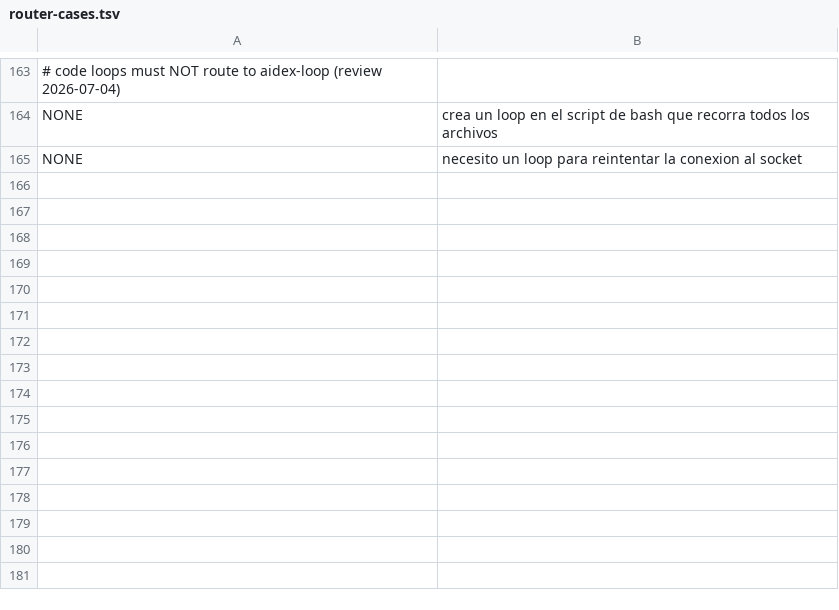
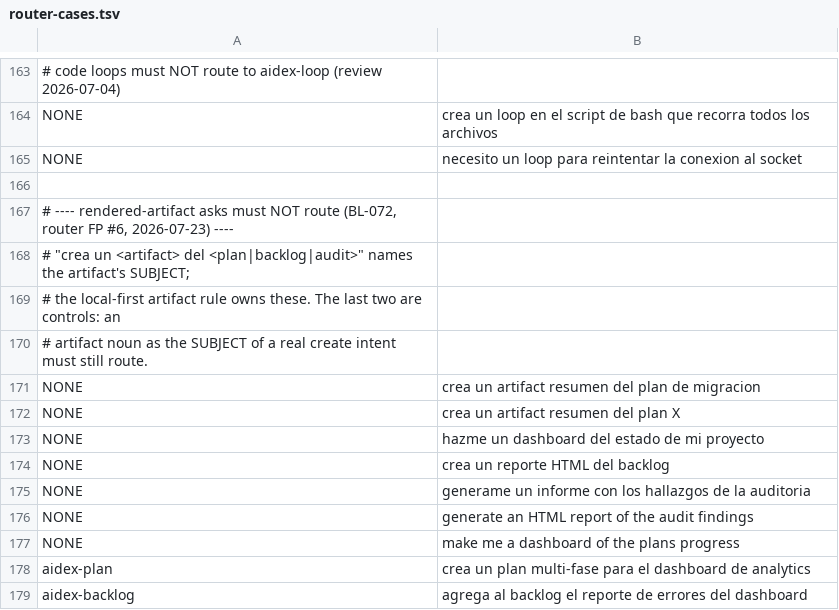
Before and after one commit to yacb2/aidex, a TSV file: hooks/eval/router-cases.tsv, drawn as a sheet; only a part is shown, gaps mark what is left out; the diff names each change by its address in the sheet, - before the commit and + after, or states it on an @@ line.

Commit message:
fix(router): rendered-artifact asks never route to a create-intent skill
FP #6: "crea un artifact resumen del plan X" routed to aidex-plan — and the
same shape routed to aidex-backlog or aidex-audit depending on which noun the
summary was about. The artifact noun there is the SUBJECT, not the thing being
created; these asks belong to the local-first artifact rule (dash renderer or
ad-hoc report), which needs no router help.

Guard is anchored on verb-immediately-followed-by-artifact-noun, so an artifact
noun as the subject of a real create intent still routes ("crea un plan
multi-fase para el dashboard de analytics" -> aidex-plan).

Eval: 9 new cases (7 NONE + 2 routing controls), 129 cases at 100% / 0 FP.

Refs: BL-072

```diff
--- a/hooks/eval/router-cases.tsv
+++ b/hooks/eval/router-cases.tsv
+row 166: (empty)
+row 167: # ---- rendered-artifact asks must NOT route (BL-072, router FP #6, 2026-07-23) ----
+row 168: # "crea un <artifact> del <plan|backlog|audit>" names the artifact's SUBJECT;
+row 169: # the local-first artifact rule owns these. The last two are controls: an
+row 170: # artifact noun as the SUBJECT of a real create intent must still route.
+row 171: NONE | crea un artifact resumen del plan de migracion
+row 172: NONE | crea un artifact resumen del plan X
+row 173: NONE | hazme un dashboard del estado de mi proyecto
+row 174: NONE | crea un reporte HTML del backlog
+row 175: NONE | generame un informe con los hallazgos de la auditoria
+row 176: NONE | generate an HTML report of the audit findings
+row 177: NONE | make me a dashboard of the plans progress
+row 178: aidex-plan | crea un plan multi-fase para el dashboard de analytics
+row 179: aidex-backlog | agrega al backlog el reporte de errores del dashboard
```
Also changed, not shown: 1 other file.
